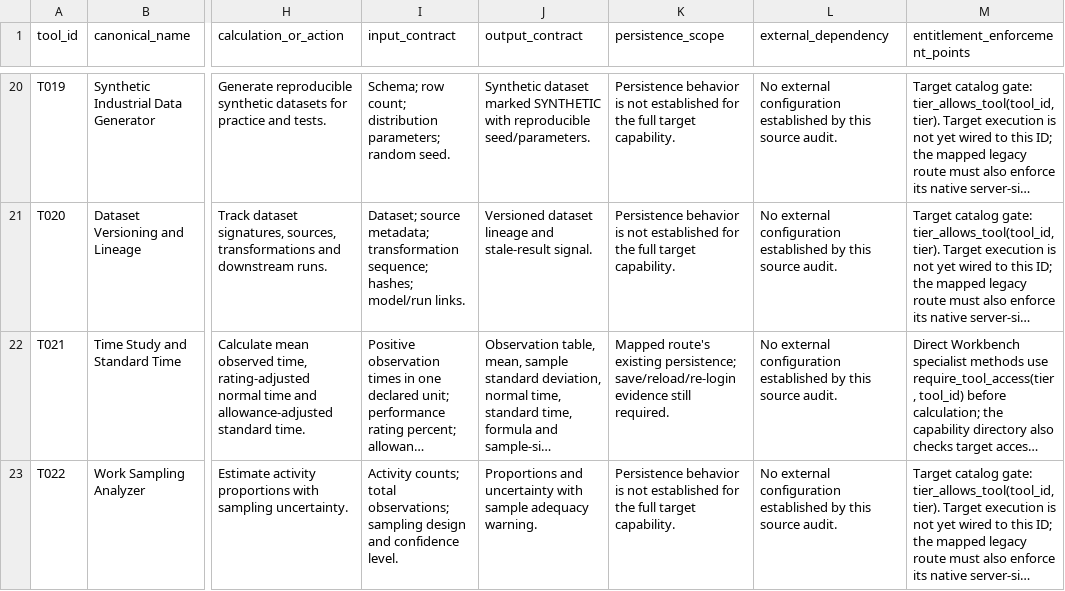
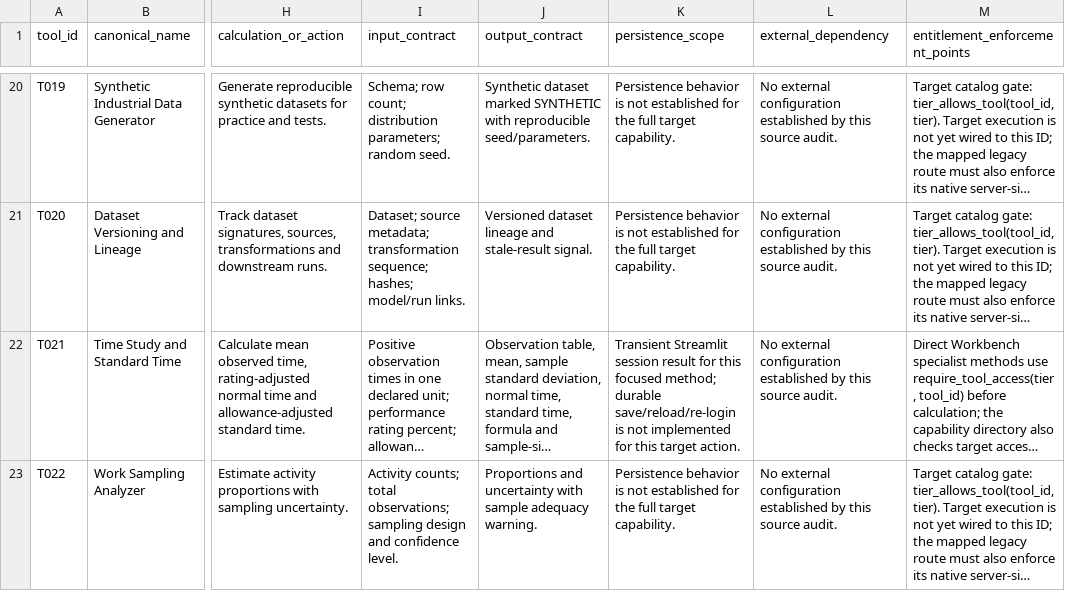
Before and after one commit to MSJ1708/shoir-ie, a CSV file: docs/SHOIR_100_TOOL_IMPLEMENTATION_MATRIX.csv, drawn as a sheet; only a part is shown, gaps mark what is left out; long unchanged cells end in …; the diff covers the shown part only; the diff names each change by its address in the sheet, - before the commit and + after, or states it on an @@ line.

Commit message:
Make focused tool persistence claims explicit in the matrix

```diff
--- a/docs/SHOIR_100_TOOL_IMPLEMENTATION_MATRIX.csv
+++ b/docs/SHOIR_100_TOOL_IMPLEMENTATION_MATRIX.csv
-K22 (persistence_scope): Mapped route's existing persistence; save/reload/re-login evidence still required.
+K22 (persistence_scope): Transient Streamlit session result for this focused method; durable save/reload/re-login is not implemented for this target action.
```
Also changed, not shown: 4 edited cells elsewhere in this file.
